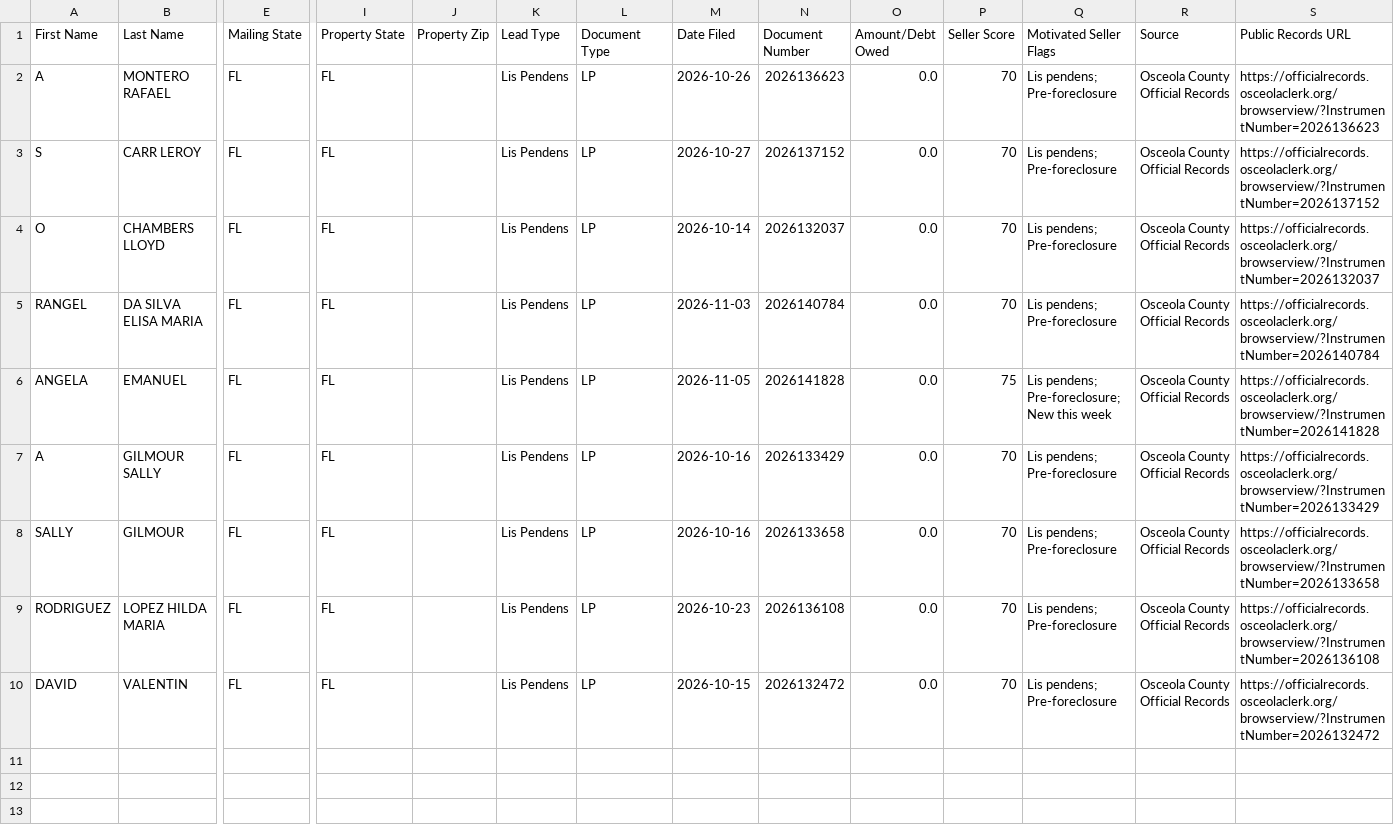
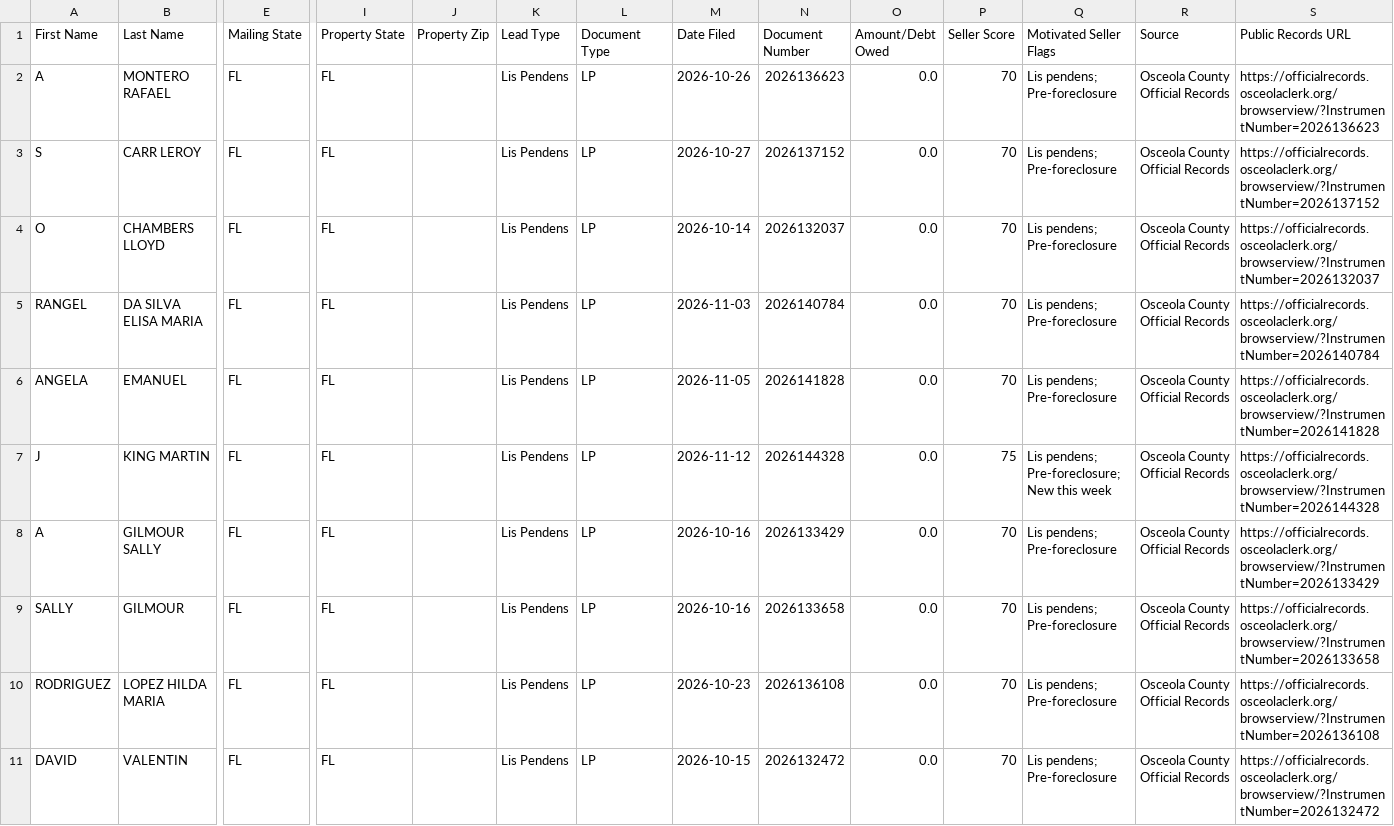
Before and after one commit to figlesias7/osceola-intel, a CSV file: data/ghl_export.csv, drawn as a sheet; only a part is shown, gaps mark what is left out; rows hold the shown columns only; the diff names each change by its address in the sheet, - before the commit and + after, or states it on an @@ line.

```diff
--- a/data/ghl_export.csv
+++ b/data/ghl_export.csv
-P6 (Seller Score): 75
+P6 (Seller Score): 70
-Q6 (Motivated Seller Flags): Lis pendens; Pre-foreclosure; New this week
+Q6 (Motivated Seller Flags): Lis pendens; Pre-foreclosure
+row 7: J | KING MARTIN | FL | FL |  | Lis Pendens | LP | 2026-11-12 | 2026144328 | 0.0 | 75 | Lis pendens; Pre-foreclosure; New this week | Osceola County Official Records | https://officialrecords.osceolaclerk.org/browserview/?InstrumentNumber=2026144328
```
Also changed, not shown: 2 other files.
